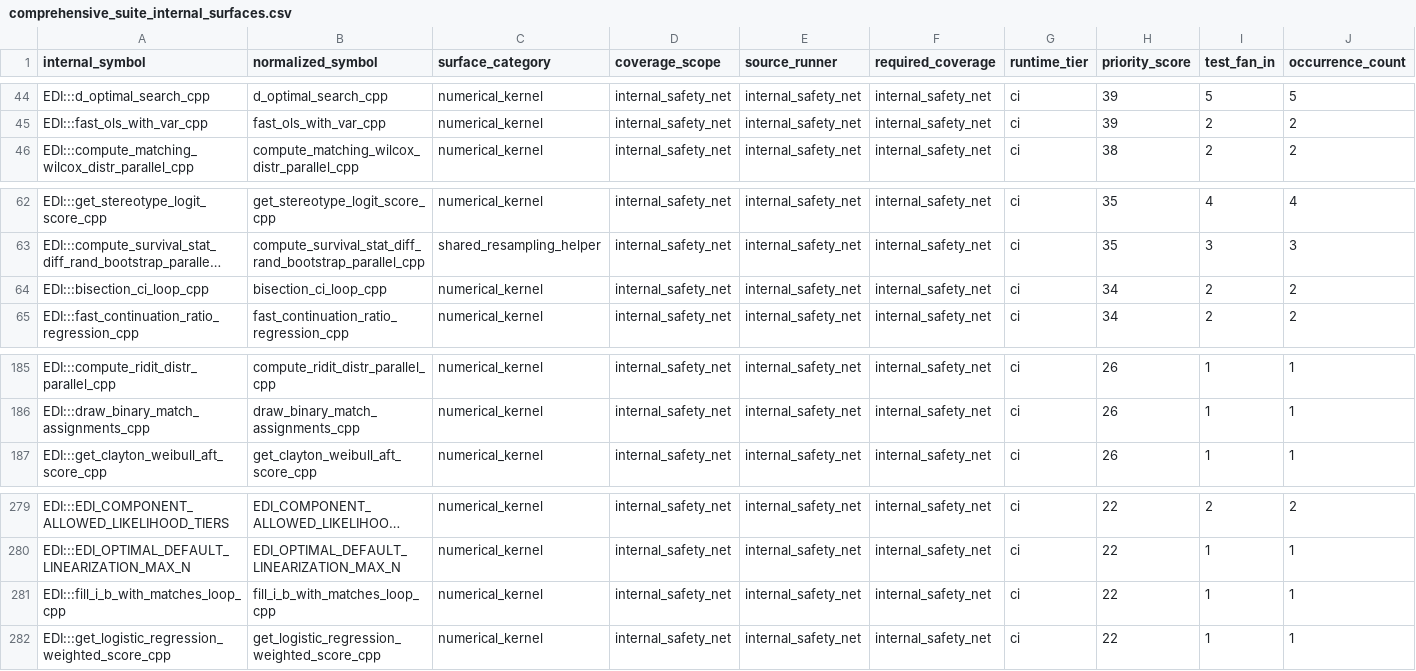
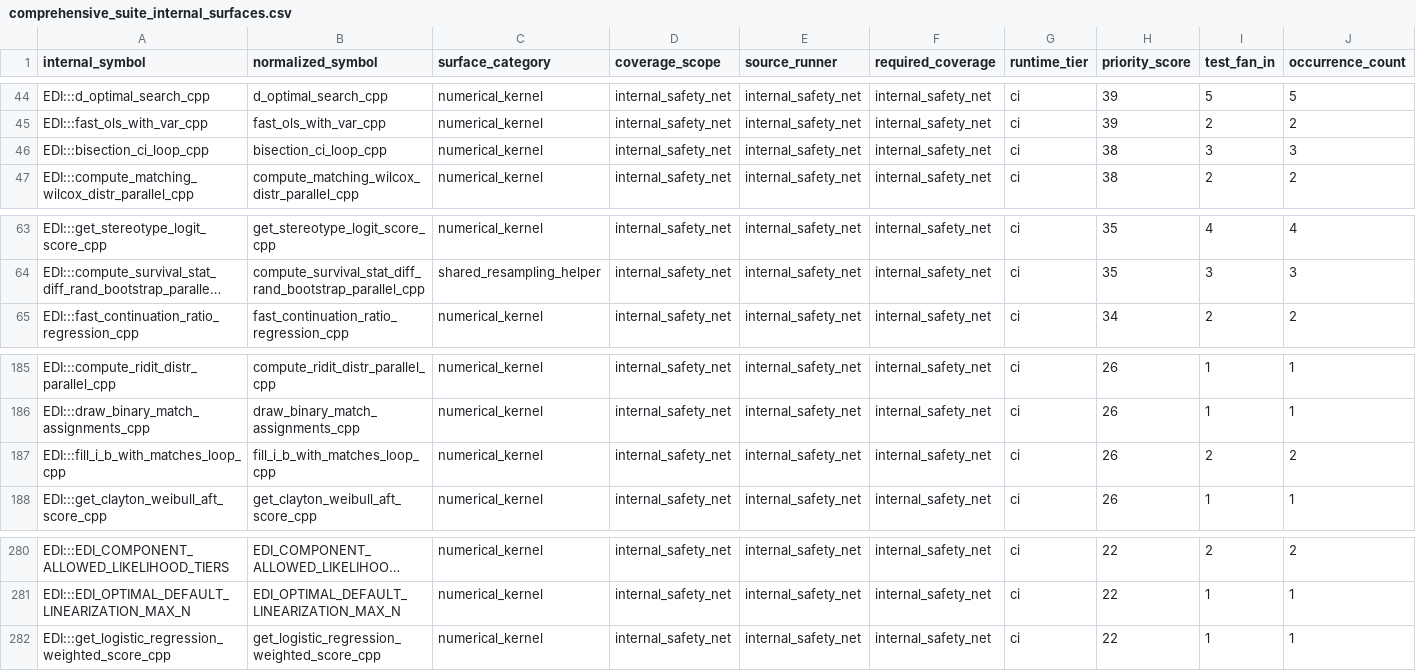
Before and after one commit to kapelner/EDI, a CSV file: R/package_tests/comprehensive_suite_internal_surfaces.csv, drawn as a sheet; only a part is shown, gaps mark what is left out; long unchanged cells end in …; removed rows and columns are numbered as before the commit, all else as after; rows hold the shown columns only; the diff names each change by its address in the sheet, - before the commit and + after, or states it on an @@ line.

Commit message:
pre-push: auto-regenerate drifted package_tests CSVs

```diff
--- a/R/package_tests/comprehensive_suite_internal_surfaces.csv
+++ b/R/package_tests/comprehensive_suite_internal_surfaces.csv
+row 46: EDI:::bisection_ci_loop_cpp | bisection_ci_loop_cpp | numerical_kernel | internal_safety_net | internal_safety_net | internal_safety_net | ci | 38 | 3 | 3
-row 64: EDI:::bisection_ci_loop_cpp | bisection_ci_loop_cpp | numerical_kernel | internal_safety_net | internal_safety_net | internal_safety_net | ci | 34 | 2 | 2
+row 187: EDI:::fill_i_b_with_matches_loop_cpp | fill_i_b_with_matches_loop_cpp | numerical_kernel | internal_safety_net | internal_safety_net | internal_safety_net | ci | 26 | 2 | 2
-row 281: EDI:::fill_i_b_with_matches_loop_cpp | fill_i_b_with_matches_loop_cpp | numerical_kernel | internal_safety_net | internal_safety_net | internal_safety_net | ci | 22 | 1 | 1
```
Also changed, not shown: 2 other files.
